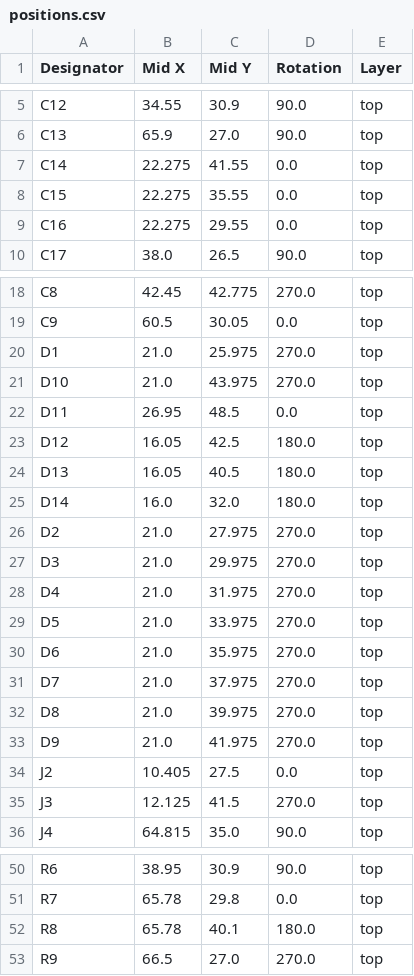
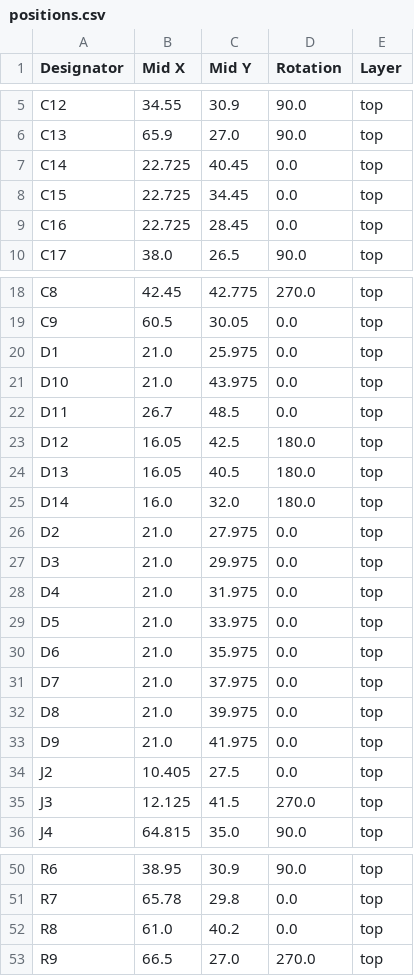
Before and after one commit to revk/ESP32-Flasher, a CSV file: PCB/Flasher/production/positions.csv, drawn as a sheet; only a part is shown, gaps mark what is left out.

```diff
--- a/PCB/Flasher/production/positions.csv
+++ b/PCB/Flasher/production/positions.csv
@@ -6,5 +6,5 @@ C12,34.55,30.9,90.0,top
 C13,65.9,27.0,90.0,top
-C14,22.275,41.55,0.0,top
-C15,22.275,35.55,0.0,top
-C16,22.275,29.55,0.0,top
+C14,22.725,40.45,0.0,top
+C15,22.725,34.45,0.0,top
+C16,22.725,28.45,0.0,top
 C17,38.0,26.5,90.0,top
@@ -19,5 +19,5 @@ C8,42.45,42.775,270.0,top
 C9,60.5,30.05,0.0,top
-D1,21.0,25.975,270.0,top
-D10,21.0,43.975,270.0,top
-D11,26.95,48.5,0.0,top
+D1,21.0,25.975,0.0,top
+D10,21.0,43.975,0.0,top
+D11,26.7,48.5,0.0,top
 D12,16.05,42.5,180.0,top
@@ -25,10 +25,10 @@ D13,16.05,40.5,180.0,top
 D14,16.0,32.0,180.0,top
-D2,21.0,27.975,270.0,top
-D3,21.0,29.975,270.0,top
-D4,21.0,31.975,270.0,top
-D5,21.0,33.975,270.0,top
-D6,21.0,35.975,270.0,top
-D7,21.0,37.975,270.0,top
-D8,21.0,39.975,270.0,top
-D9,21.0,41.975,270.0,top
+D2,21.0,27.975,0.0,top
+D3,21.0,29.975,0.0,top
+D4,21.0,31.975,0.0,top
+D5,21.0,33.975,0.0,top
+D6,21.0,35.975,0.0,top
+D7,21.0,37.975,0.0,top
+D8,21.0,39.975,0.0,top
+D9,21.0,41.975,0.0,top
 J2,10.405,27.5,0.0,top
@@ -51,3 +51,3 @@ R6,38.95,30.9,90.0,top
 R7,65.78,29.8,0.0,top
-R8,65.78,40.1,180.0,top
+R8,61.0,40.2,0.0,top
 R9,66.5,27.0,270.0,top
```
Also changed, not shown: PCB/Flasher/production/bom.csv, 16 other files.
